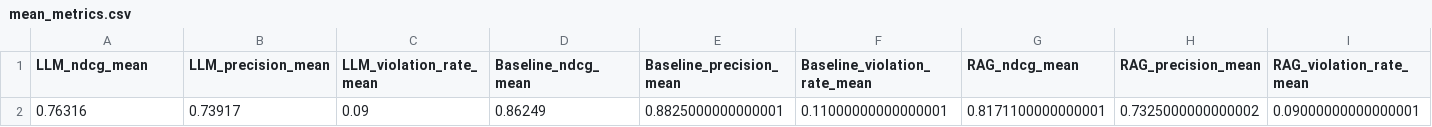
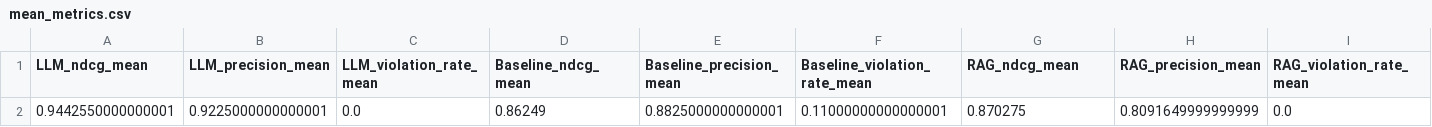
Before and after one commit to Fuyuki0312/Reading-app-Lunaria, a CSV file: backend/evaluation/eval_results/genre_match_priority/mean_metrics.csv, drawn as a sheet.

```diff
--- a/backend/evaluation/eval_results/genre_match_priority/mean_metrics.csv
+++ b/backend/evaluation/eval_results/genre_match_priority/mean_metrics.csv
@@ -1,2 +1,2 @@
 LLM_ndcg_mean,LLM_precision_mean,LLM_violation_rate_mean,Baseline_ndcg_mean,Baseline_precision_mean,Baseline_violation_rate_mean,RAG_ndcg_mean,RAG_precision_mean,RAG_violation_rate_mean
-0.76316,0.73917,0.09,0.86249,0.8825000000000001,0.11000000000000001,0.8171100000000001,0.7325000000000002,0.09000000000000001
+0.9442550000000001,0.9225000000000001,0.0,0.86249,0.8825000000000001,0.11000000000000001,0.870275,0.8091649999999999,0.0
```
Also changed, not shown: backend/evaluation/eval_results/text_description_priority/per_user_metrics.csv, 16 other files.
